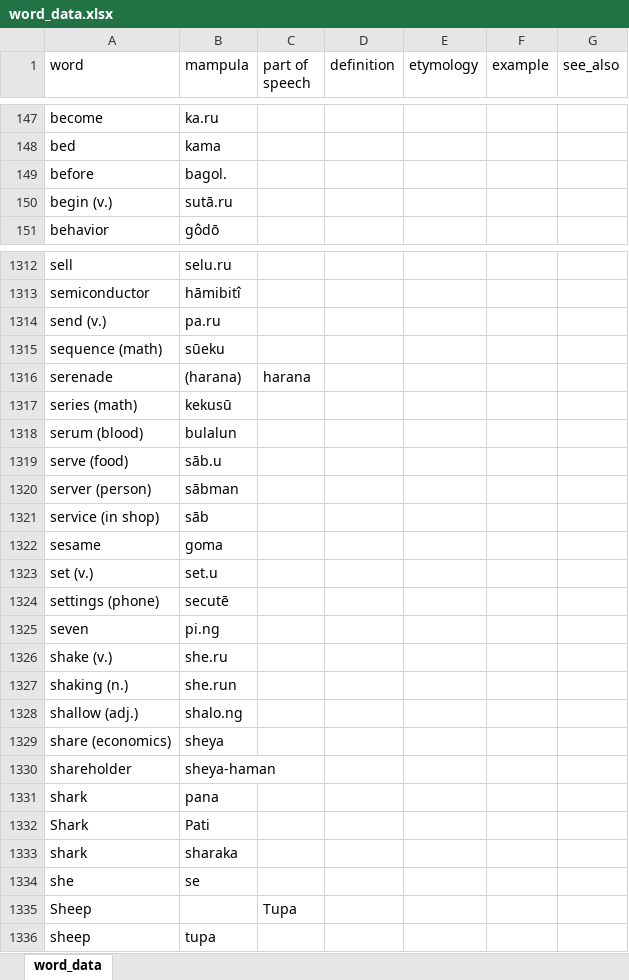
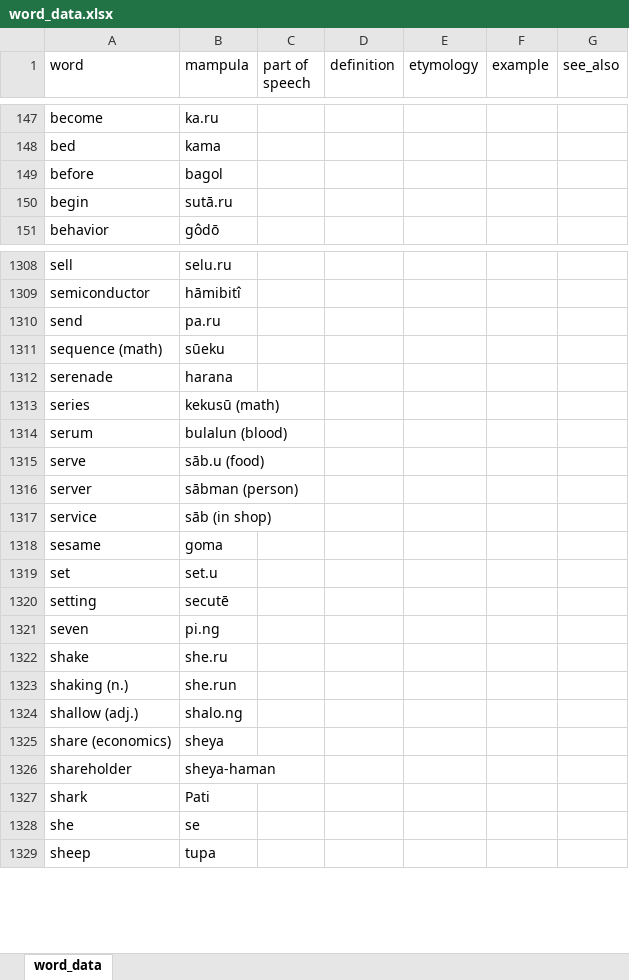
Before and after one commit to AlexAndPedro/alexandpedro.github.io, an Excel workbook: data/word_data.xlsx, sheet word_data, drawn as a sheet; only a part is shown, gaps mark what is left out; values as stored, in another font and other column widths than the file's, no borders; conditional formats not drawn; removed rows and columns are numbered as before the commit, all else as after; the diff covers the shown part only; the diff names each change by its address in the sheet, - before the commit and + after, or states it on an @@ line.

Commit message:
updated word data

```diff
--- a/data/word_data.xlsx (sheet word_data)
+++ b/data/word_data.xlsx (sheet word_data)
-B149 (mampula): bagol.
+B149 (mampula): bagol
-A150 (word): begin (v.)
+A150 (word): begin
-A1310 (word): send (v.)
+A1310 (word): send
-B1312 (mampula): (harana)
+B1312 (mampula): harana
-C1312 (part of speech): harana
+C1312 (part of speech): (empty)
-row 1317: series (math) | kekusū
-row 1318: serum (blood) | bulalun
-row 1319: serve (food) | sāb.u
-row 1320: server (person) | sābman
-row 1321: service (in shop) | sāb
+row 1313: series | kekusū (math)
+row 1314: serum | bulalun (blood)
+row 1315: serve | sāb.u (food)
+row 1316: server | sābman (person)
+row 1317: service | sāb (in shop)
-A1319 (word): set (v.)
+A1319 (word): set
-A1320 (word): settings (phone)
+A1320 (word): setting
-A1322 (word): shake (v.)
+A1322 (word): shake
-B1327 (mampula): pana
+B1327 (mampula): Pati
-row 1332: Shark | Pati
-row 1333: shark | sharaka
-row 1335: Sheep |  | Tupa
```
Also changed, not shown: 10 added rows, 15 removed rows and 10 edited cells elsewhere in this sheet, 2 other files.
